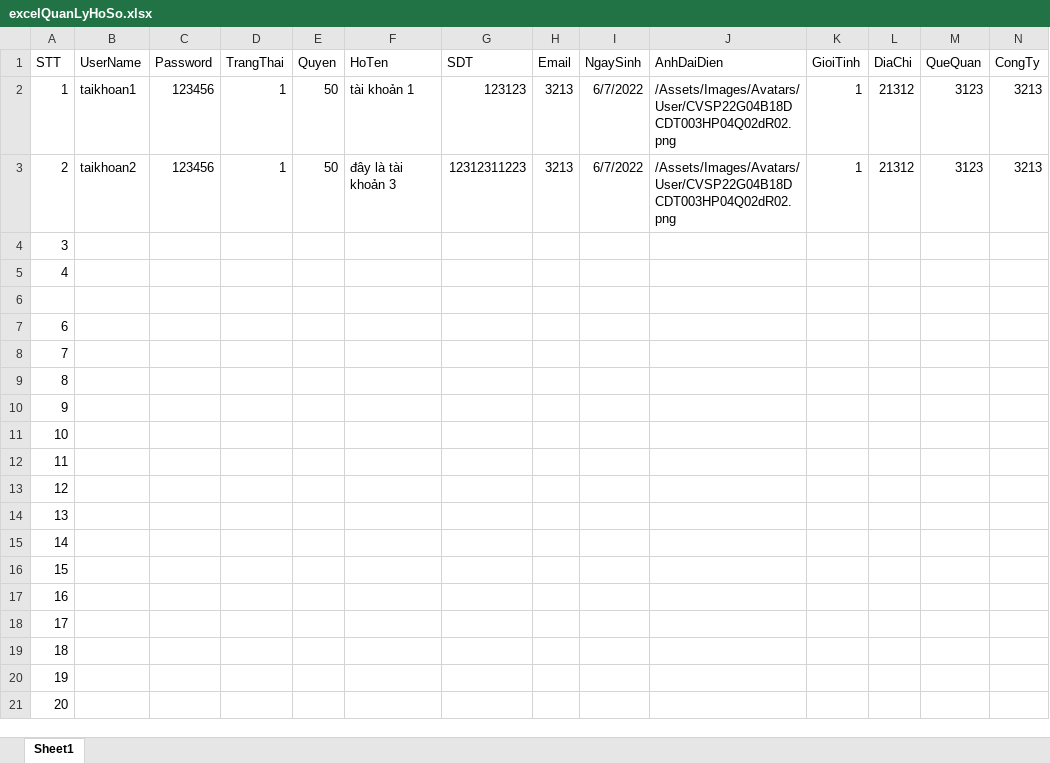
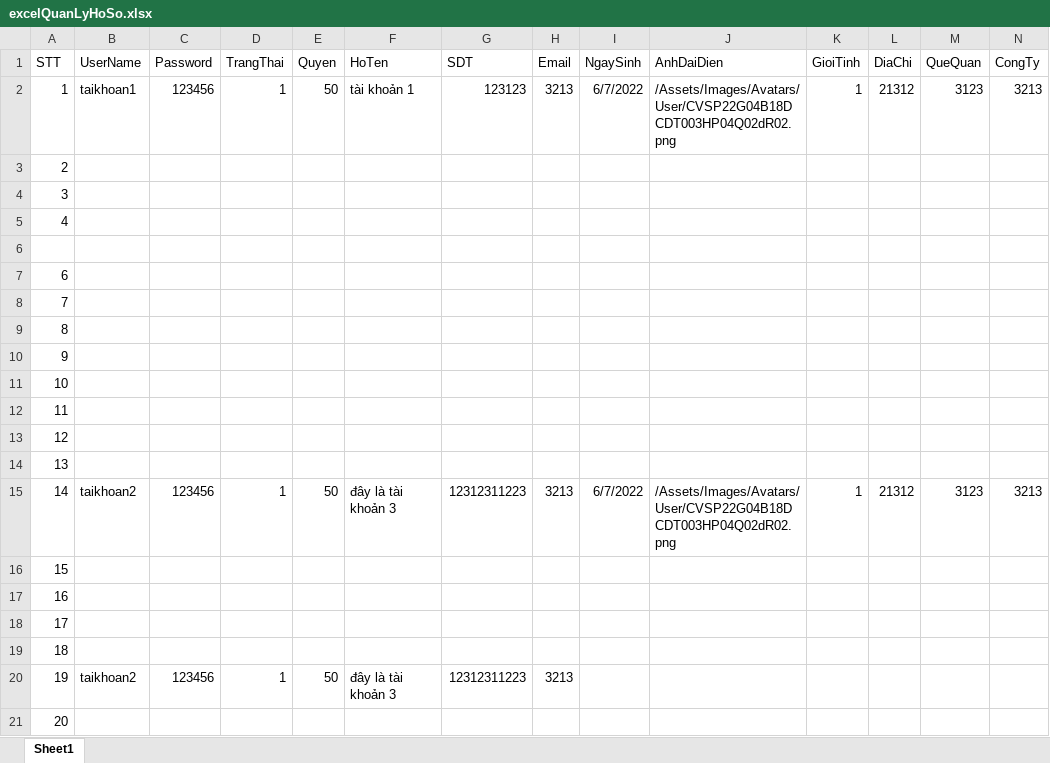
Before and after one commit to daoquyanh2000/QuanLyHoSo, an Excel workbook: Assets/Excel/User/excelQuanLyHoSo.xlsx, sheet Sheet1, drawn as a sheet; only a part is shown; values as stored, in another font and other column widths than the file's, no borders; table styles not drawn; the diff covers the shown part only; the diff names each change by its address in the sheet, - before the commit and + after, or states it on an @@ line.

```diff
--- a/Assets/Excel/User/excelQuanLyHoSo.xlsx (sheet Sheet1)
+++ b/Assets/Excel/User/excelQuanLyHoSo.xlsx (sheet Sheet1)
-B3 (UserName): taikhoan2
+B3 (UserName): (empty)
-C3 (Password): 123456
+C3 (Password): (empty)
-D3 (TrangThai): 1
+D3 (TrangThai): (empty)
-E3 (Quyen): 50
+E3 (Quyen): (empty)
-F3 (HoTen): đây là tài khoản 3
+F3 (HoTen): (empty)
-G3 (SDT): 12312311223
+G3 (SDT): (empty)
-H3 (Email): 3213
+H3 (Email): (empty)
-I3 (NgaySinh): 6/7/2022
+I3 (NgaySinh): (empty)
-J3 (AnhDaiDien): /Assets/Images/Avatars/User/CVSP22G04B18DCDT003HP04Q02dR02.png
+J3 (AnhDaiDien): (empty)
-K3 (GioiTinh): 1
+K3 (GioiTinh): (empty)
-L3 (DiaChi): 21312
+L3 (DiaChi): (empty)
-M3 (QueQuan): 3123
+M3 (QueQuan): (empty)
-N3 (CongTy): 3213
+N3 (CongTy): (empty)
-B15 (UserName): (empty)
+B15 (UserName): taikhoan2
-C15 (Password): (empty)
+C15 (Password): 123456
-D15 (TrangThai): (empty)
+D15 (TrangThai): 1
-E15 (Quyen): (empty)
+E15 (Quyen): 50
-F15 (HoTen): (empty)
+F15 (HoTen): đây là tài khoản 3
-G15 (SDT): (empty)
+G15 (SDT): 12312311223
-H15 (Email): (empty)
+H15 (Email): 3213
-I15 (NgaySinh): (empty)
+I15 (NgaySinh): 6/7/2022
-J15 (AnhDaiDien): (empty)
+J15 (AnhDaiDien): /Assets/Images/Avatars/User/CVSP22G04B18DCDT003HP04Q02dR02.png
-K15 (GioiTinh): (empty)
+K15 (GioiTinh): 1
-L15 (DiaChi): (empty)
+L15 (DiaChi): 21312
-M15 (QueQuan): (empty)
+M15 (QueQuan): 3123
-N15 (CongTy): (empty)
+N15 (CongTy): 3213
-B20 (UserName): (empty)
+B20 (UserName): taikhoan2
-C20 (Password): (empty)
+C20 (Password): 123456
-D20 (TrangThai): (empty)
+D20 (TrangThai): 1
-E20 (Quyen): (empty)
+E20 (Quyen): 50
-F20 (HoTen): (empty)
+F20 (HoTen): đây là tài khoản 3
-G20 (SDT): (empty)
+G20 (SDT): 12312311223
-H20 (Email): (empty)
+H20 (Email): 3213
```
Also changed, not shown: 4 edited cells elsewhere in this sheet, 13 other files.
